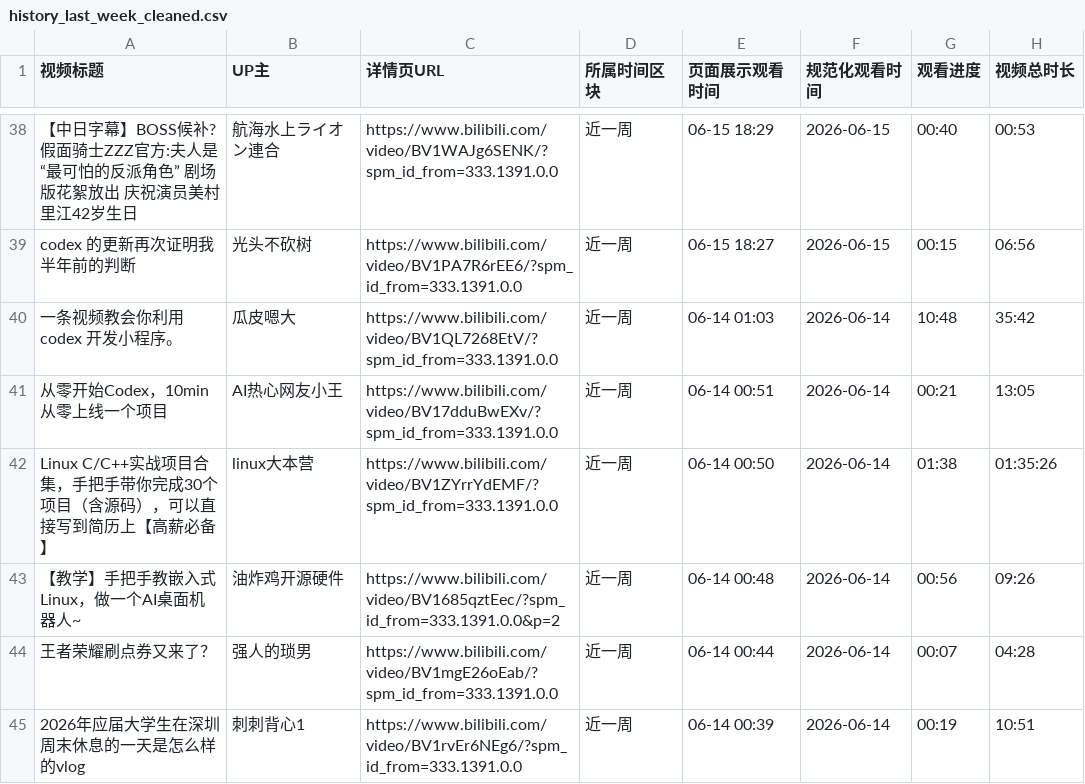
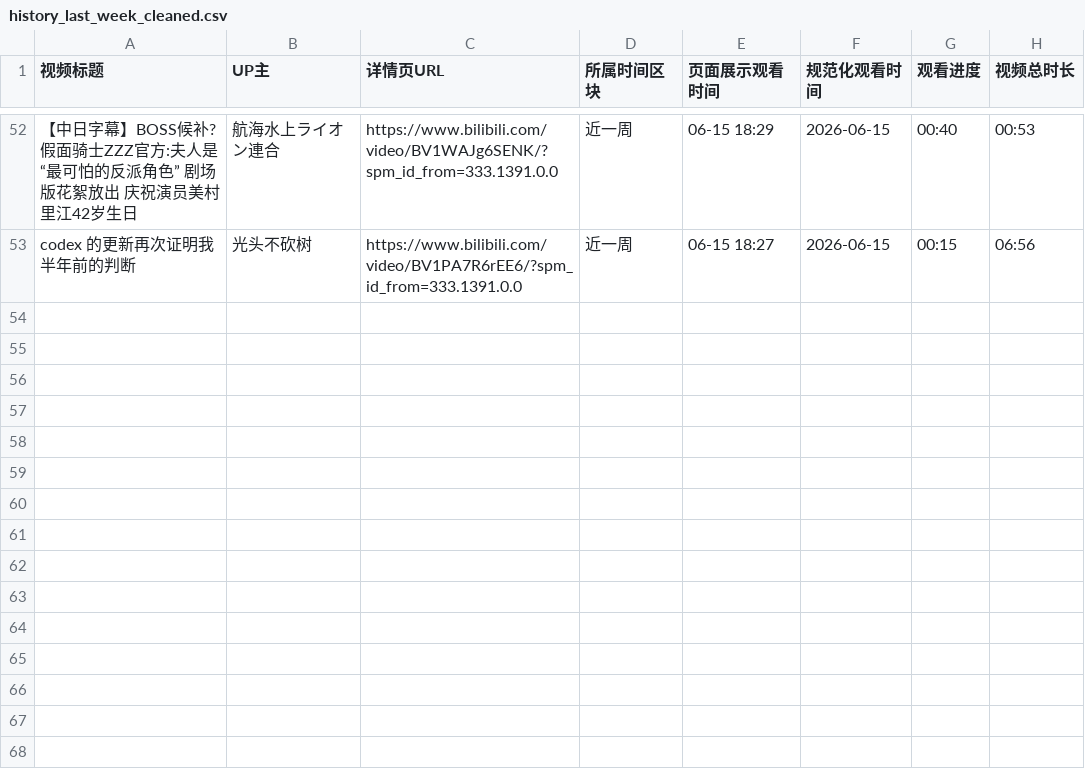
Before and after one commit to WLJDYF89/python_crawler, a CSV file: results/history_last_week_cleaned.csv, drawn as a sheet; only a part is shown, gaps mark what is left out; removed rows and columns are numbered as before the commit, all else as after; the diff covers the shown part only; the diff names each change by its address in the sheet, - before the commit and + after, or states it on an @@ line.

```diff
--- a/results/history_last_week_cleaned.csv
+++ b/results/history_last_week_cleaned.csv
-row 40: 一条视频教会你利用 codex 开发小程序。 | 瓜皮嗯大 | https://www.bilibili.com/video/BV1QL7268EtV/?spm_id_from=333.1391.0.0 | 近一周 | 06-14 01:03 | 2026-06-14 | 10:48 | 35:42
-row 41: 从零开始Codex，10min从零上线一个项目 | AI热心网友小王 | https://www.bilibili.com/video/BV17dduBwEXv/?spm_id_from=333.1391.0.0 | 近一周 | 06-14 00:51 | 2026-06-14 | 00:21 | 13:05
-row 42: Linux C/C++实战项目合集，手把手带你完成30个项目（含源码），可以直接写到简历上【高薪必备】 | linux大本营 | https://www.bilibili.com/video/BV1ZYrrYdEMF/?spm_id_from=333.1391.0.0 | 近一周 | 06-14 00:50 | 2026-06-14 | 01:38 | 01:35:26
-row 43: 【教学】手把手教嵌入式Linux，做一个AI桌面机器人~ | 油炸鸡开源硬件 | https://www.bilibili.com/video/BV1685qztEec/?spm_id_from=333.1391.0.0&p=2 | 近一周 | 06-14 00:48 | 2026-06-14 | 00:56 | 09:26
-row 44: 王者荣耀刷点券又来了？ | 强人的琐男 | https://www.bilibili.com/video/BV1mgE26oEab/?spm_id_from=333.1391.0.0 | 近一周 | 06-14 00:44 | 2026-06-14 | 00:07 | 04:28
-row 45: 2026年应届大学生在深圳周末休息的一天是怎么样的vlog | 刺刺背心1 | https://www.bilibili.com/video/BV1rvEr6NEg6/?spm_id_from=333.1391.0.0 | 近一周 | 06-14 00:39 | 2026-06-14 | 00:19 | 10:51
```
Also changed, not shown: 14 added rows and 13 edited cells elsewhere in this file, results/search_cleaned.csv, 5 other files.
